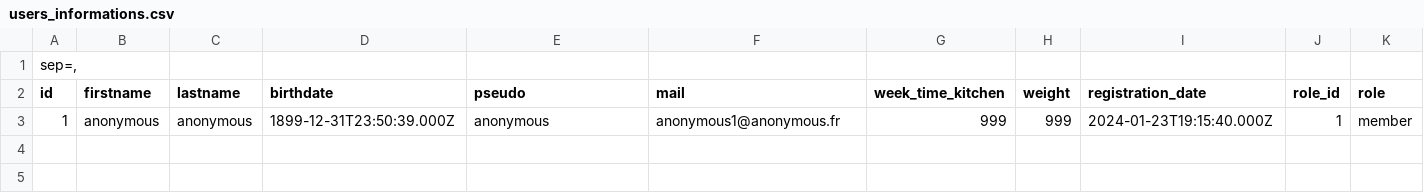
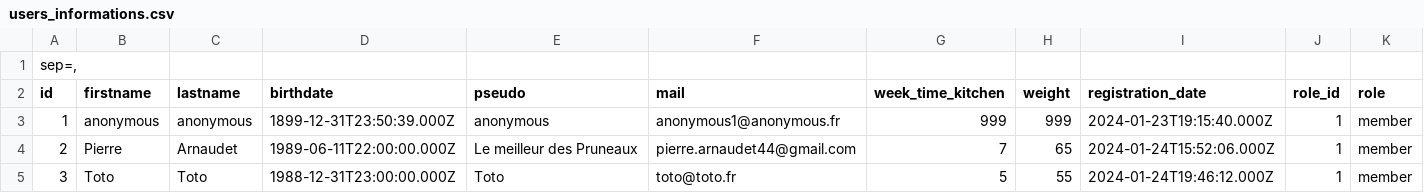
Before and after one commit to WildCodeSchool-2023-09/JS-RemoteFR-CrewStillant-P3-EatingNamNam, a CSV file: backend/public/assets/users_informations.csv, drawn as a sheet.

```diff
--- a/backend/public/assets/users_informations.csv
+++ b/backend/public/assets/users_informations.csv
@@ -3 +3,3 @@ id,firstname,lastname,birthdate,pseudo,mail,week_time_kitchen,weight,registratio
 1,anonymous,anonymous,1899-12-31T23:50:39.000Z,anonymous,anonymous1@anonymous.fr,999,999,2024-01-23T19:15:40.000Z,1,member
+2,Pierre,Arnaudet,1989-06-11T22:00:00.000Z,Le meilleur des Pruneaux,pierre.arnaudet44@gmail.com,7,65,2024-01-24T15:52:06.000Z,1,member
+3,Toto,Toto,1988-12-31T23:00:00.000Z,Toto,toto@toto.fr,5,55,2024-01-24T19:46:12.000Z,1,member
```
Also changed, not shown: 30 other files.
